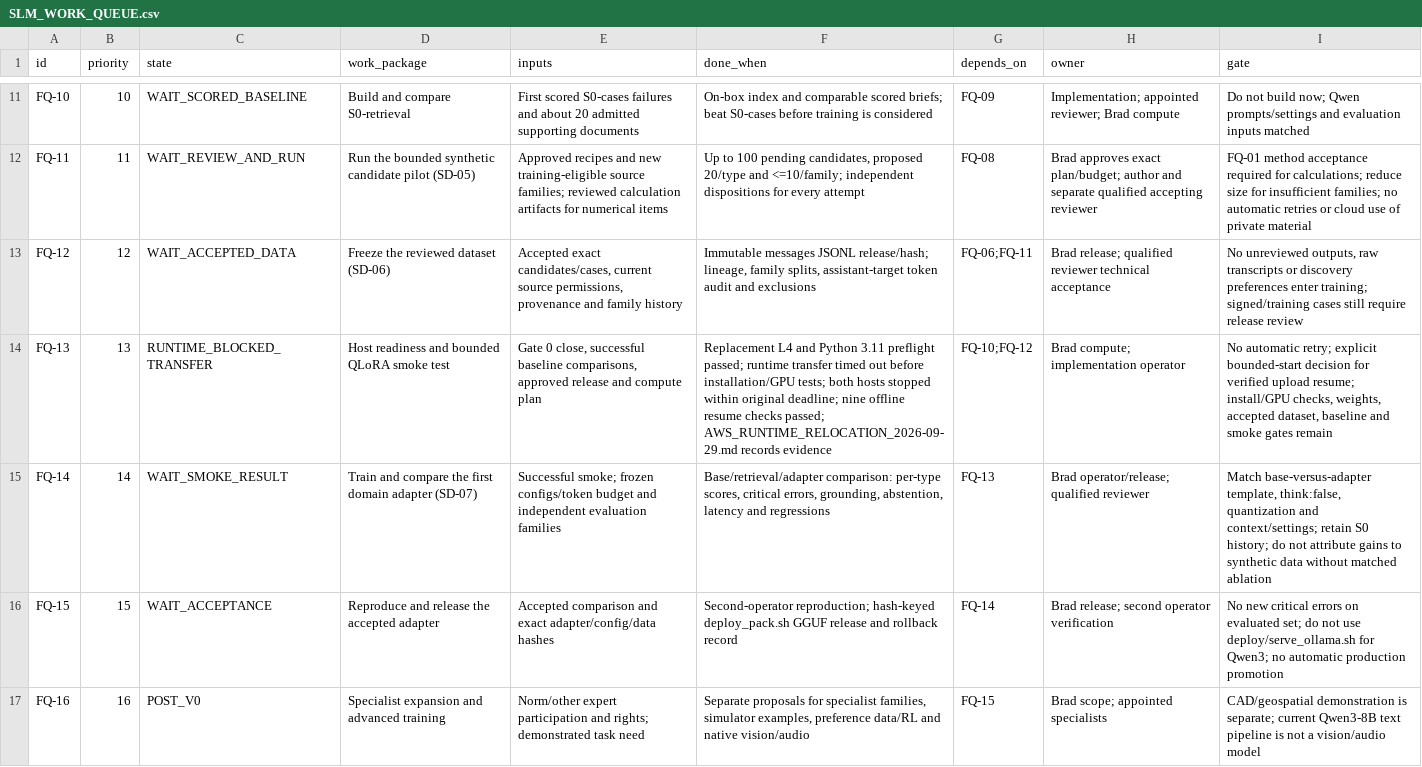
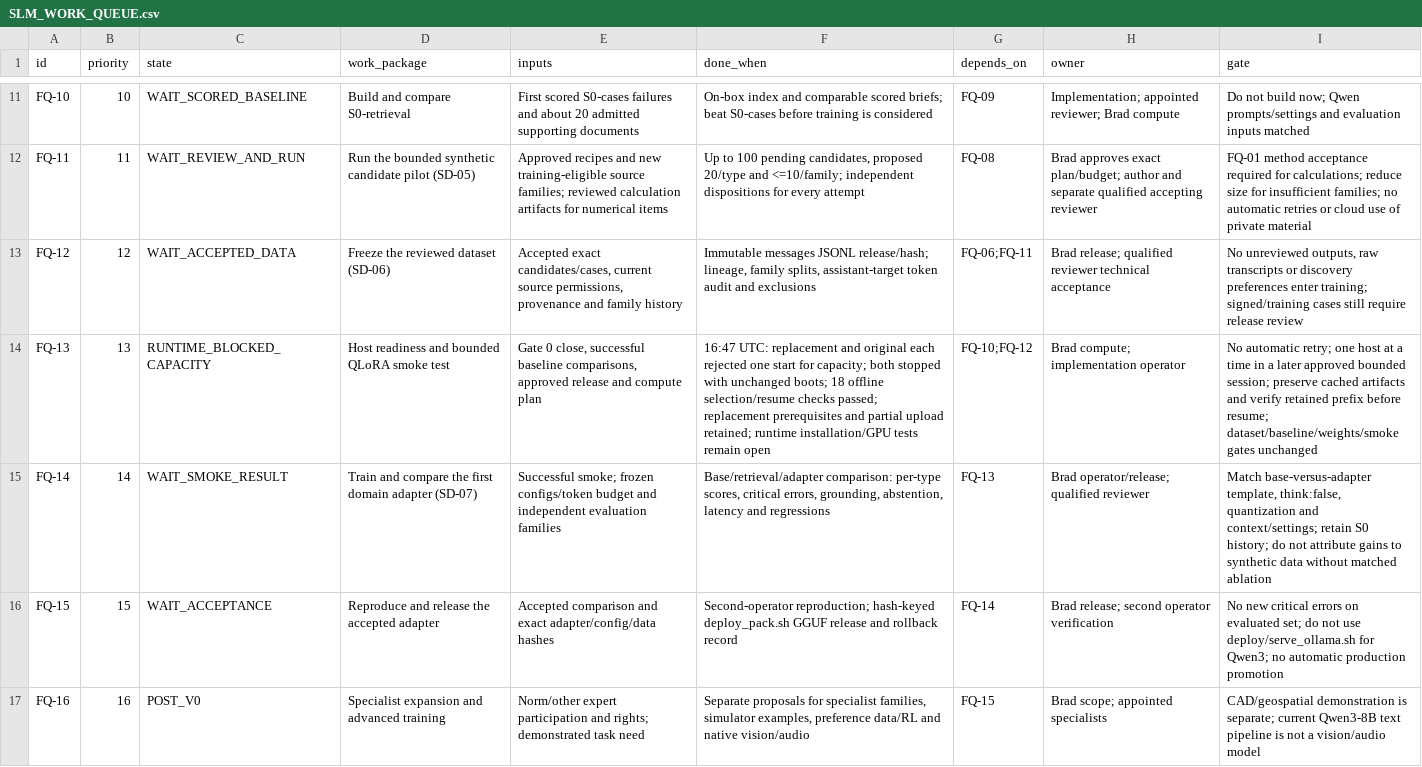
Before and after one commit to bHBeachsider/Broadbridge4096, a CSV file: docs/SLM_WORK_QUEUE.csv, drawn as a sheet; only a part is shown, gaps mark what is left out; the diff names each change by its address in the sheet, - before the commit and + after, or states it on an @@ line.

Commit message:
FQ-13: Record capacity rejection on both approved L4 hosts

```diff
--- a/docs/SLM_WORK_QUEUE.csv
+++ b/docs/SLM_WORK_QUEUE.csv
-C14 (state): RUNTIME_BLOCKED_TRANSFER
+C14 (state): RUNTIME_BLOCKED_CAPACITY
-F14 (done_when): Replacement L4 and Python 3.11 preflight passed; runtime transfer timed out before installation/GPU tests; both hosts stopped within original deadline; nine offline resume checks passed; AWS_RUNTIME_RELOCATION_2026-09-29.md records evidence
+F14 (done_when): 16:47 UTC: replacement and original each rejected one start for capacity; both stopped with unchanged boots; 18 offline selection/resume checks passed; replacement prerequisites and partial upload retained; runtime installation/GPU tests remain open
-I14 (gate): …automatic retry; explicit bounded-start decision for verified upload resume; install/GPU checks, weights, accepted dataset, baseline and smoke gates remain
+I14 (gate): …automatic retry; one host at a time in a later approved bounded session; preserve cached artifacts and verify retained prefix before resume; dataset/baseline/weights/smoke gates unchanged
```
Also changed, not shown: 6 other files.
